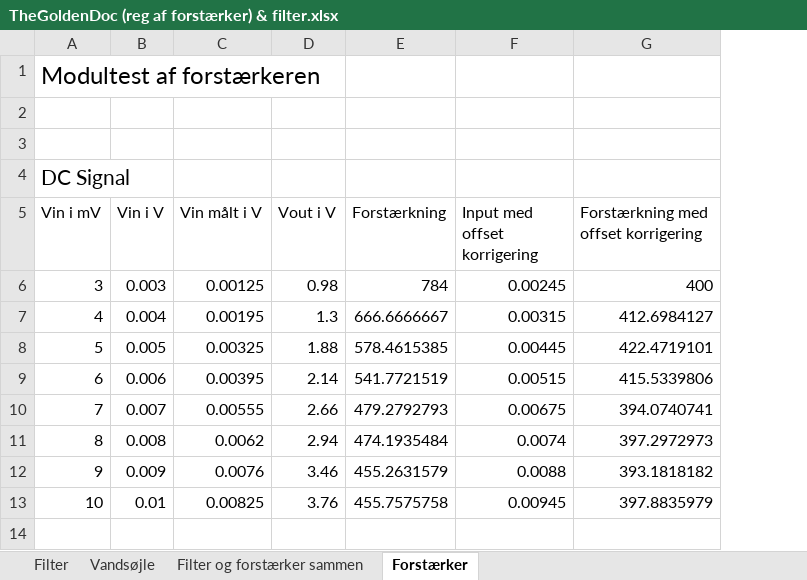
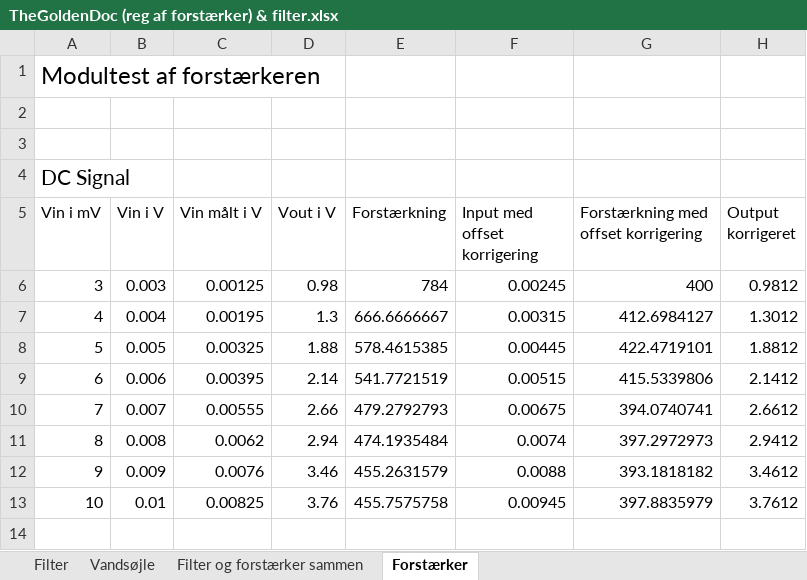
Before and after one commit to sarakirkeby/Semester-Projekt-3, an Excel workbook: Hardware/TheGoldenDoc (reg af forstærker) & filter.xlsx, sheet Forstærker, drawn as a sheet; only a part is shown; values as stored, in another font and other column widths than the file's, no borders; charts and pictures not drawn; the diff names each change by its address in the sheet, - before the commit and + after, or states it on an @@ line.

Commit message:
Rettelse hardwaretest dokumentation

```diff
--- a/Hardware/TheGoldenDoc (reg af forstærker) & filter.xlsx (sheet Forstærker)
+++ b/Hardware/TheGoldenDoc (reg af forstærker) & filter.xlsx (sheet Forstærker)
+column H (Output korrigeret), rows 6-13: 0.9812 | 1.3012 | 1.8812 | 2.1412 | 2.6612 | 2.9412 | 3.4612 | 3.7612
```
Also changed, not shown: charts or pictures, 16 other files.
